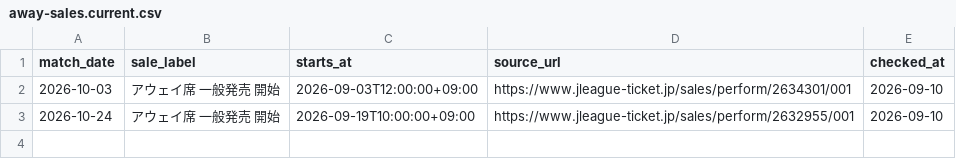
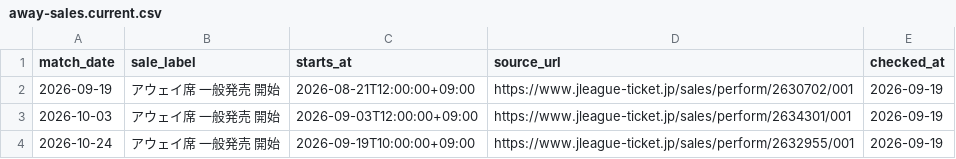
Before and after one commit to koteikara/Sanga, a CSV file: docs/sheets/away-sales.current.csv, drawn as a sheet.

```diff
--- a/docs/sheets/away-sales.current.csv
+++ b/docs/sheets/away-sales.current.csv
@@ -1,3 +1,4 @@
 match_date,sale_label,starts_at,source_url,checked_at
-2026-10-03,アウェイ席 一般発売 開始,2026-09-03T12:00:00+09:00,https://www.jleague-ticket.jp/sales/perform/2634301/001,2026-09-10
-2026-10-24,アウェイ席 一般発売 開始,2026-09-19T10:00:00+09:00,https://www.jleague-ticket.jp/sales/perform/2632955/001,2026-09-10
+2026-09-19,アウェイ席 一般発売 開始,2026-08-21T12:00:00+09:00,https://www.jleague-ticket.jp/sales/perform/2630702/001,2026-09-19
+2026-10-03,アウェイ席 一般発売 開始,2026-09-03T12:00:00+09:00,https://www.jleague-ticket.jp/sales/perform/2634301/001,2026-09-19
+2026-10-24,アウェイ席 一般発売 開始,2026-09-19T10:00:00+09:00,https://www.jleague-ticket.jp/sales/perform/2632955/001,2026-09-19
```
Also changed, not shown: docs/sheets/away-tickets.current.csv, docs/sheets/news-times.current.csv, 6 other files.
